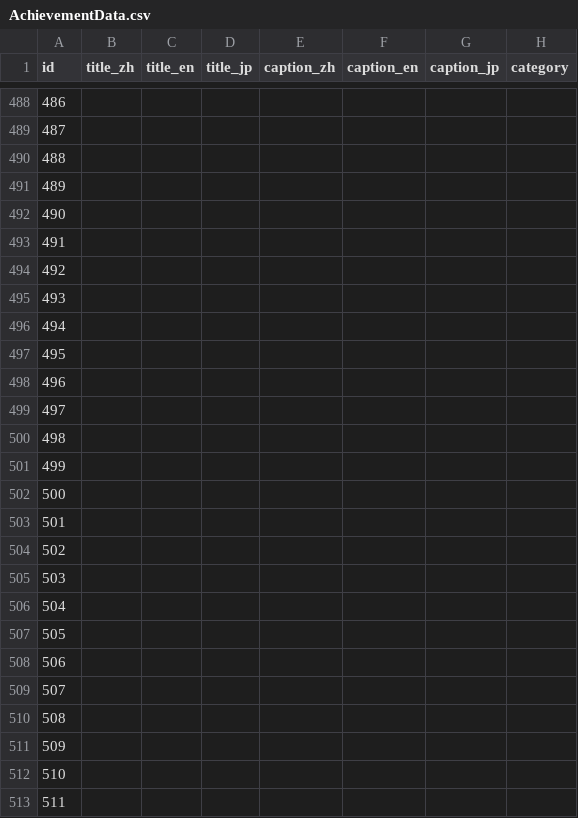
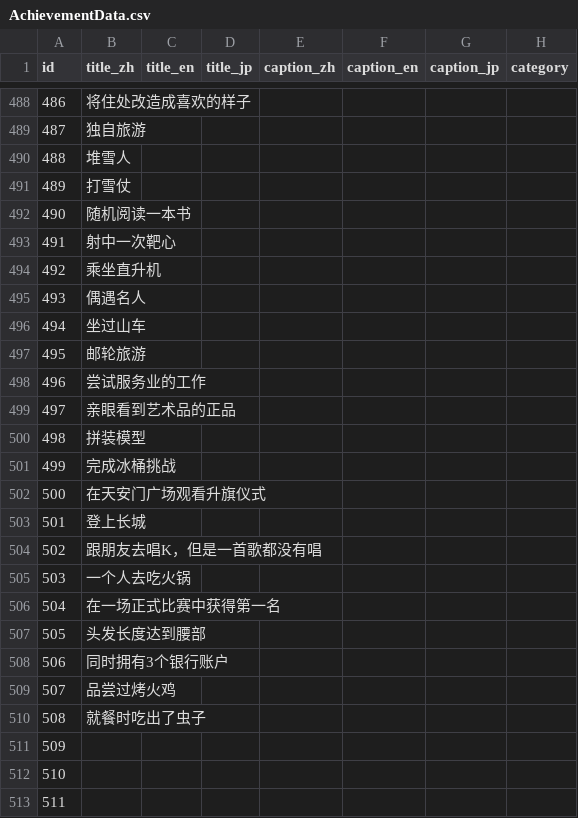
Before and after one commit to SZcalligrapher/achievement_data, a CSV file: AchievementData.csv, drawn as a sheet; only a part is shown, gaps mark what is left out; the diff covers the shown part only; the diff names each change by its address in the sheet, - before the commit and + after, or states it on an @@ line.

```diff
--- a/AchievementData.csv
+++ b/AchievementData.csv
-B488 (title_zh): (empty)
+B488 (title_zh): 将住处改造成喜欢的样子
-B489 (title_zh): (empty)
+B489 (title_zh): 独自旅游
-B490 (title_zh): (empty)
+B490 (title_zh): 堆雪人
-B491 (title_zh): (empty)
+B491 (title_zh): 打雪仗
-B492 (title_zh): (empty)
+B492 (title_zh): 随机阅读一本书
-B493 (title_zh): (empty)
+B493 (title_zh): 射中一次靶心
-B494 (title_zh): (empty)
+B494 (title_zh): 乘坐直升机
-B495 (title_zh): (empty)
+B495 (title_zh): 偶遇名人
-B496 (title_zh): (empty)
+B496 (title_zh): 坐过山车
-B497 (title_zh): (empty)
+B497 (title_zh): 邮轮旅游
-B498 (title_zh): (empty)
+B498 (title_zh): 尝试服务业的工作
-B499 (title_zh): (empty)
+B499 (title_zh): 亲眼看到艺术品的正品
-B500 (title_zh): (empty)
+B500 (title_zh): 拼装模型
-B501 (title_zh): (empty)
+B501 (title_zh): 完成冰桶挑战
-B502 (title_zh): (empty)
+B502 (title_zh): 在天安门广场观看升旗仪式
-B503 (title_zh): (empty)
+B503 (title_zh): 登上长城
-B504 (title_zh): (empty)
+B504 (title_zh): 跟朋友去唱K，但是一首歌都没有唱
-B505 (title_zh): (empty)
+B505 (title_zh): 一个人去吃火锅
-B506 (title_zh): (empty)
+B506 (title_zh): 在一场正式比赛中获得第一名
-B507 (title_zh): (empty)
+B507 (title_zh): 头发长度达到腰部
-B508 (title_zh): (empty)
+B508 (title_zh): 同时拥有3个银行账户
-B509 (title_zh): (empty)
+B509 (title_zh): 品尝过烤火鸡
-B510 (title_zh): (empty)
+B510 (title_zh): 就餐时吃出了虫子
```
Also changed, not shown: 34 edited cells elsewhere in this file, 1 other file.
